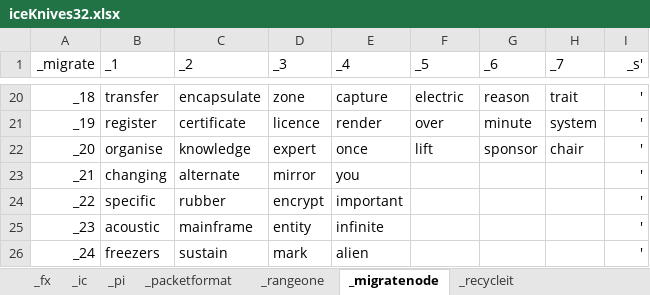
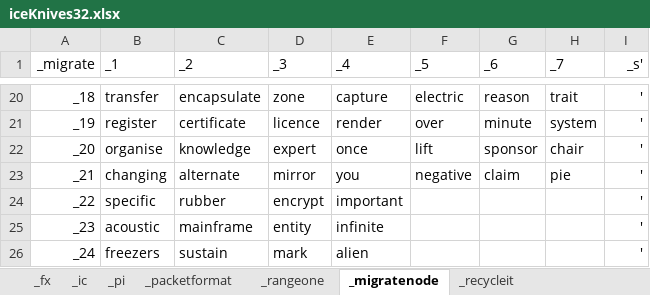
Before and after one commit to openroot/iceKnives32, an Excel workbook: archive/iceKnives32/iceKnives32.xlsx, sheet _migratenode, drawn as a sheet; only a part is shown, gaps mark what is left out; values as stored, in another font and other column widths than the file's, no borders; charts and pictures not drawn; the diff names each change by its address in the sheet, - before the commit and + after, or states it on an @@ line.

Commit message:
submit

```diff
--- a/archive/iceKnives32/iceKnives32.xlsx (sheet _migratenode)
+++ b/archive/iceKnives32/iceKnives32.xlsx (sheet _migratenode)
-F23 (_5): (empty)
+F23 (_5): negative
-G23 (_6): (empty)
+G23 (_6): claim
-H23 (_7): (empty)
+H23 (_7): pie
```
